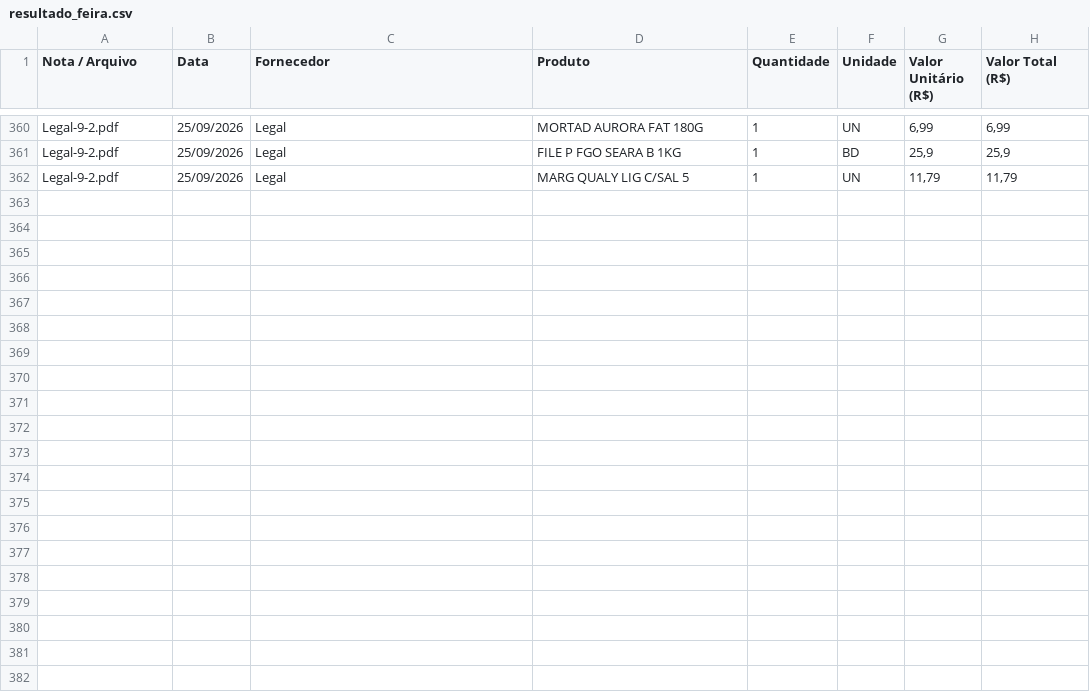
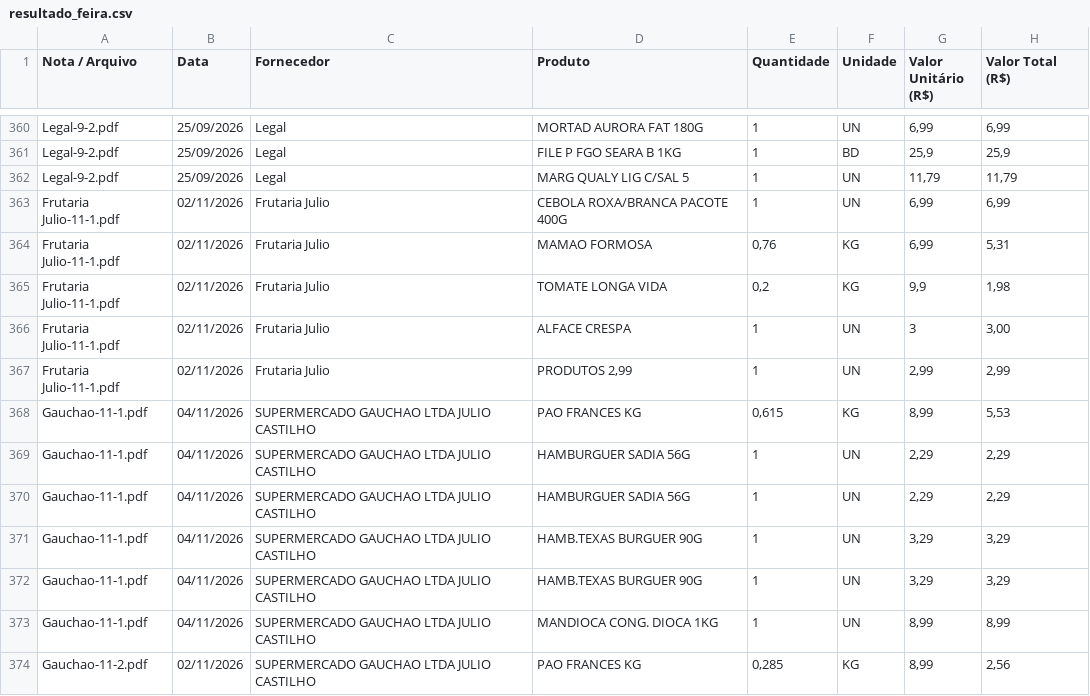
Before and after one commit to Emersonsan07/Feira-Certa, a CSV file: resultado_feira.csv, drawn as a sheet; only a part is shown, gaps mark what is left out; the diff names each change by its address in the sheet, - before the commit and + after, or states it on an @@ line.

```diff
--- a/resultado_feira.csv
+++ b/resultado_feira.csv
+row 363: Frutaria Julio-11-1.pdf | 02/11/2026 | Frutaria Julio | CEBOLA ROXA/BRANCA PACOTE 400G | 1 | UN | 6,99 | 6,99
+row 364: Frutaria Julio-11-1.pdf | 02/11/2026 | Frutaria Julio | MAMAO FORMOSA | 0,76 | KG | 6,99 | 5,31
+row 365: Frutaria Julio-11-1.pdf | 02/11/2026 | Frutaria Julio | TOMATE LONGA VIDA | 0,2 | KG | 9,9 | 1,98
+row 366: Frutaria Julio-11-1.pdf | 02/11/2026 | Frutaria Julio | ALFACE CRESPA | 1 | UN | 3 | 3,00
+row 367: Frutaria Julio-11-1.pdf | 02/11/2026 | Frutaria Julio | PRODUTOS 2,99 | 1 | UN | 2,99 | 2,99
+row 368: Gauchao-11-1.pdf | 04/11/2026 | SUPERMERCADO GAUCHAO LTDA JULIO CASTILHO | PAO FRANCES KG | 0,615 | KG | 8,99 | 5,53
+row 369: Gauchao-11-1.pdf | 04/11/2026 | SUPERMERCADO GAUCHAO LTDA JULIO CASTILHO | HAMBURGUER SADIA 56G | 1 | UN | 2,29 | 2,29
+row 370: Gauchao-11-1.pdf | 04/11/2026 | SUPERMERCADO GAUCHAO LTDA JULIO CASTILHO | HAMBURGUER SADIA 56G | 1 | UN | 2,29 | 2,29
+row 371: Gauchao-11-1.pdf | 04/11/2026 | SUPERMERCADO GAUCHAO LTDA JULIO CASTILHO | HAMB.TEXAS BURGUER 90G | 1 | UN | 3,29 | 3,29
+row 372: Gauchao-11-1.pdf | 04/11/2026 | SUPERMERCADO GAUCHAO LTDA JULIO CASTILHO | HAMB.TEXAS BURGUER 90G | 1 | UN | 3,29 | 3,29
+row 373: Gauchao-11-1.pdf | 04/11/2026 | SUPERMERCADO GAUCHAO LTDA JULIO CASTILHO | MANDIOCA CONG. DIOCA 1KG | 1 | UN | 8,99 | 8,99
+row 374: Gauchao-11-2.pdf | 02/11/2026 | SUPERMERCADO GAUCHAO LTDA JULIO CASTILHO | PAO FRANCES KG | 0,285 | KG | 8,99 | 2,56
```
Also changed, not shown: 3 other files.
